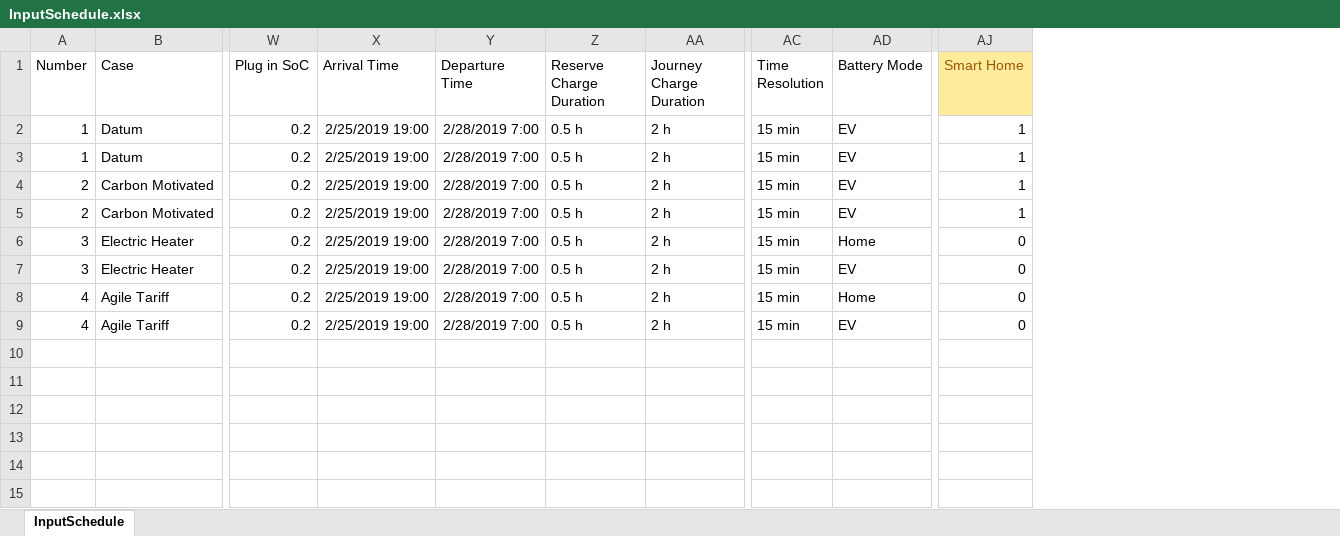
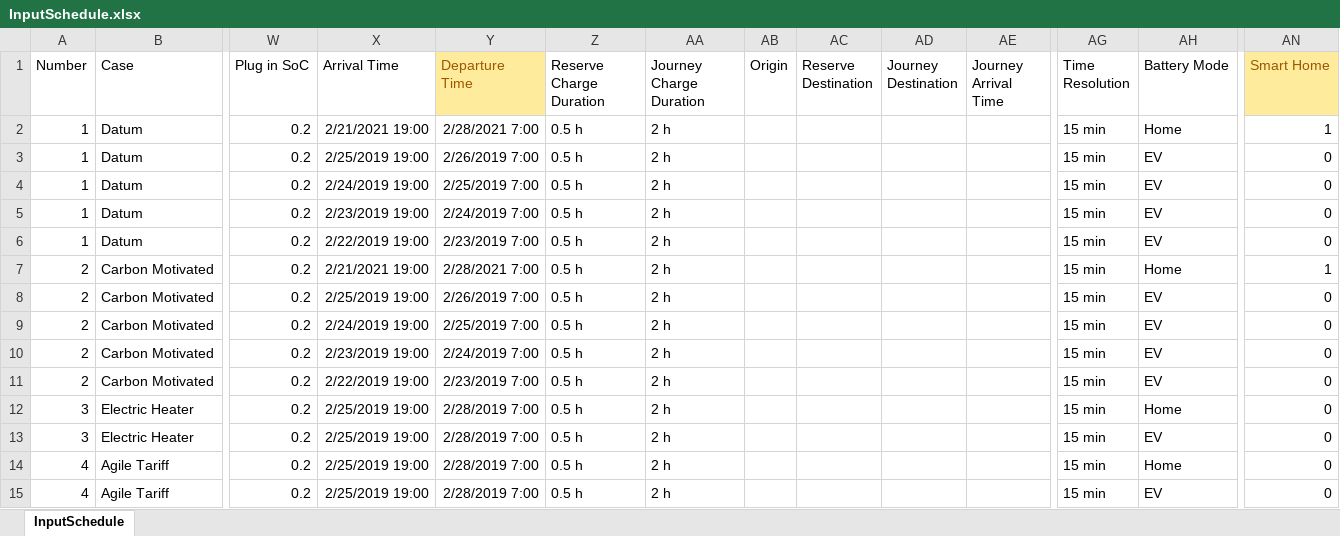
Before and after one commit to 10sukhiay/DP5_modelling, an Excel workbook: Inputs/InputSchedule.xlsx, sheet InputSchedule, drawn as a sheet; only a part is shown, gaps mark what is left out; values as stored, in another font and other column widths than the file's, no borders; conditional formats not drawn; addresses are those after the commit; rows hold the shown columns only; the diff names each change by its address in the sheet, - before the commit and + after, or states it on an @@ line.

```diff
--- a/Inputs/InputSchedule.xlsx (sheet InputSchedule)
+++ b/Inputs/InputSchedule.xlsx (sheet InputSchedule)
+column AB (Origin), empty
+column AC (Reserve Destination), empty
+column AD (Journey Destination), empty
+column AE (Journey Arrival Time), empty
@@ Y1 fill: none → #FFEB9C, text colour: black → #9C5700 @@
-X2 (Arrival Time): 2/25/2019 19:00
+X2 (Arrival Time): 2/21/2021 19:00
-Y2 (Departure Time): 2/28/2019 7:00
+Y2 (Departure Time): 2/28/2021 7:00
-AH2 (Battery Mode): EV
+AH2 (Battery Mode): Home
-Y3 (Departure Time): 2/28/2019 7:00
+Y3 (Departure Time): 2/26/2019 7:00
-AN3 (Smart Home): 1
+AN3 (Smart Home): 0
+row 4: 1 | Datum | 0.2 | 2/24/2019 19:00 | 2/25/2019 7:00 | 0.5 h | 2 h |  |  |  |  | 15 min | EV | 0
+row 5: 1 | Datum | 0.2 | 2/23/2019 19:00 | 2/24/2019 7:00 | 0.5 h | 2 h |  |  |  |  | 15 min | EV | 0
+row 6: 1 | Datum | 0.2 | 2/22/2019 19:00 | 2/23/2019 7:00 | 0.5 h | 2 h |  |  |  |  | 15 min | EV | 0
+row 7: 2 | Carbon Motivated | 0.2 | 2/21/2021 19:00 | 2/28/2021 7:00 | 0.5 h | 2 h |  |  |  |  | 15 min | Home | 1
-Y8 (Departure Time): 2/28/2019 7:00
+Y8 (Departure Time): 2/26/2019 7:00
-AN8:AN9 (Smart Home): 1
+AN8:AN9 (Smart Home): 0
-X9 (Arrival Time): 2/25/2019 19:00
+X9 (Arrival Time): 2/24/2019 19:00
-Y9 (Departure Time): 2/28/2019 7:00
+Y9 (Departure Time): 2/25/2019 7:00
+row 10: 2 | Carbon Motivated | 0.2 | 2/23/2019 19:00 | 2/24/2019 7:00 | 0.5 h | 2 h |  |  |  |  | 15 min | EV | 0
+row 11: 2 | Carbon Motivated | 0.2 | 2/22/2019 19:00 | 2/23/2019 7:00 | 0.5 h | 2 h |  |  |  |  | 15 min | EV | 0
```
Also changed, not shown: 1 other file.
